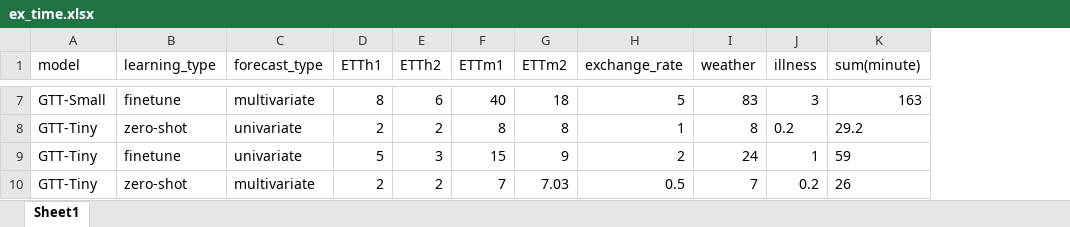
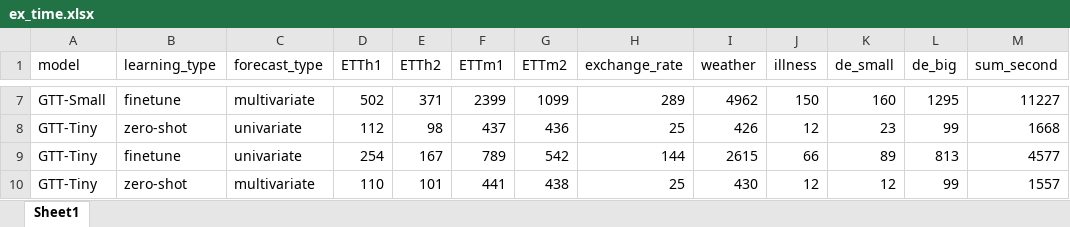
Before and after one commit to m6129/VKR, an Excel workbook: Experiment_results/xlsx_format/ex_time.xlsx, sheet Sheet1, drawn as a sheet; only a part is shown, gaps mark what is left out; values as stored, in another font and other column widths than the file's, no borders; removed rows and columns are numbered as before the commit, all else as after; the diff covers the shown part only; the diff names each change by its address in the sheet, - before the commit and + after, or states it on an @@ line.

```diff
--- a/Experiment_results/xlsx_format/ex_time.xlsx (sheet Sheet1)
+++ b/Experiment_results/xlsx_format/ex_time.xlsx (sheet Sheet1)
-column K (sum(minute)), rows 7-10: 163 | 29.2 | 59 | 26
+column K (de_small), rows 7-10: 160 | 23 | 89 | 12
+column L (de_big), rows 7-10: 1295 | 99 | 813 | 99
+column M (sum_second), rows 7-10: 11227 | 1668 | 4577 | 1557
-D7 (ETTh1): 8
+D7 (ETTh1): 502
-E7 (ETTh2): 6
+E7 (ETTh2): 371
-F7 (ETTm1): 40
+F7 (ETTm1): 2399
-G7 (ETTm2): 18
+G7 (ETTm2): 1099
-H7 (exchange_rate): 5
+H7 (exchange_rate): 289
-I7 (weather): 83
+I7 (weather): 4962
-J7 (illness): 3
+J7 (illness): 150
-D8 (ETTh1): 2
+D8 (ETTh1): 112
-E8 (ETTh2): 2
+E8 (ETTh2): 98
-F8 (ETTm1): 8
+F8 (ETTm1): 437
-G8 (ETTm2): 8
+G8 (ETTm2): 436
-H8 (exchange_rate): 1
+H8 (exchange_rate): 25
-I8 (weather): 8
+I8 (weather): 426
-J8 (illness): 0.2
+J8 (illness): 12
-D9 (ETTh1): 5
+D9 (ETTh1): 254
-E9 (ETTh2): 3
+E9 (ETTh2): 167
-F9 (ETTm1): 15
+F9 (ETTm1): 789
-G9 (ETTm2): 9
+G9 (ETTm2): 542
-H9 (exchange_rate): 2
+H9 (exchange_rate): 144
-I9 (weather): 24
+I9 (weather): 2615
-J9 (illness): 1
+J9 (illness): 66
-D10 (ETTh1): 2
+D10 (ETTh1): 110
-E10 (ETTh2): 2
+E10 (ETTh2): 101
-F10 (ETTm1): 7
+F10 (ETTm1): 441
-G10 (ETTm2): 7.03
+G10 (ETTm2): 438
-H10 (exchange_rate): 0.5
+H10 (exchange_rate): 25
-I10 (weather): 7
+I10 (weather): 430
-J10 (illness): 0.2
+J10 (illness): 12
```
Also changed, not shown: 5 added rows, 1 removed row and 77 edited cells elsewhere in this sheet, Experiment_results/xlsx_format/ex_multi.xlsx, Experiment_results/xlsx_format/ex_uni.xlsx, 16 other files.
